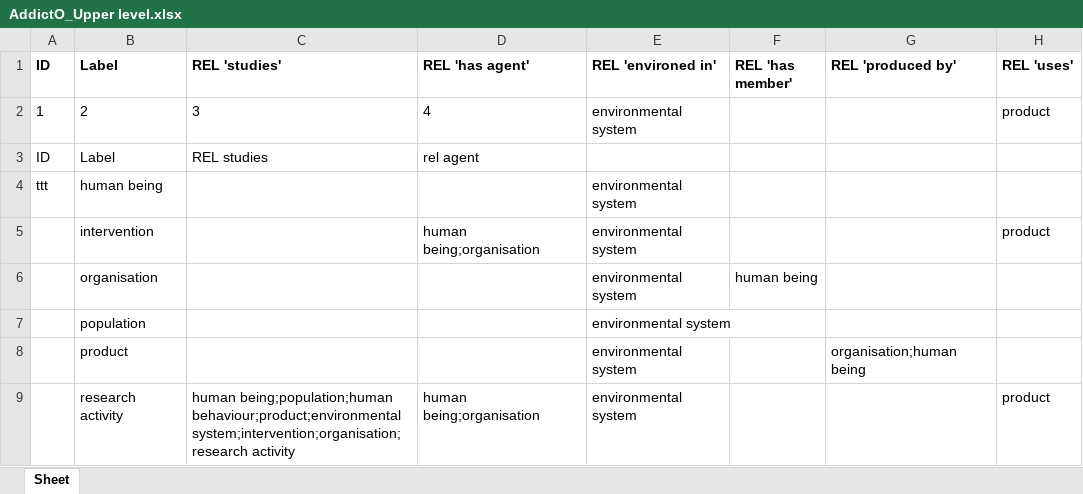
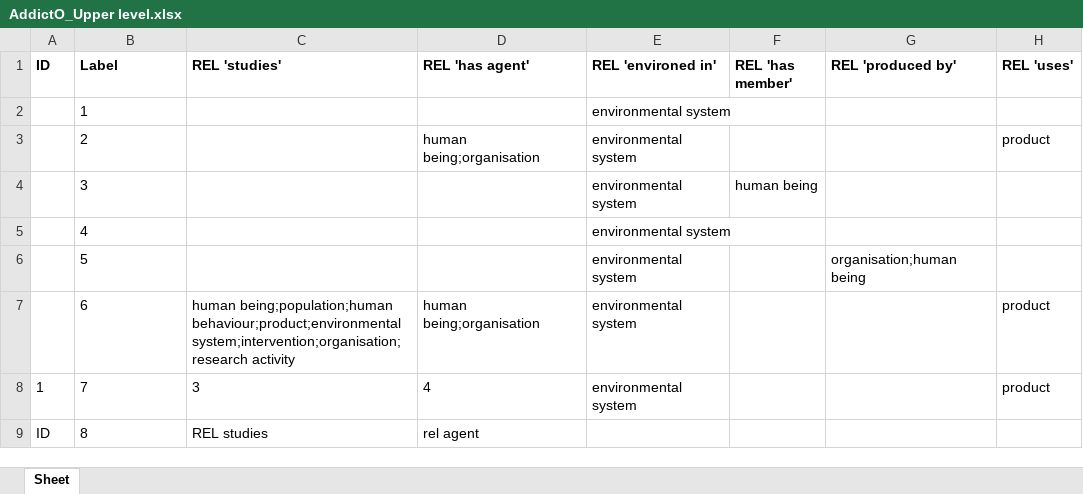
Before and after one commit to jannahastings/addiction-ontology, an Excel workbook: inputs/AddictO_Upper level.xlsx, sheet Sheet, drawn as a sheet; values as stored, in another font and other column widths than the file's, no borders; removed rows and columns are numbered as before the commit, all else as after; the diff names each change by its address in the sheet, - before the commit and + after, or states it on an @@ line.

Commit message:
Updating AddictO_Upper level.xlsx

```diff
--- a/inputs/AddictO_Upper level.xlsx (sheet Sheet)
+++ b/inputs/AddictO_Upper level.xlsx (sheet Sheet)
+row 2:  | 1 |  |  | environmental system
+row 3:  | 2 |  | human being;organisation | environmental system |  |  | product
+row 4:  | 3 |  |  | environmental system | human being
+row 5:  | 4 |  |  | environmental system
+row 6:  | 5 |  |  | environmental system |  | organisation;human being
+row 7:  | 6 | human being;population;human behaviour;product;environmental system;intervention;organisation; research activity | human being;organisation | environmental system |  |  | product
-B8 (Label): 2
+B8 (Label): 7
-B9 (Label): Label
+B9 (Label): 8
-row 4: ttt | human being |  |  | environmental system
-row 5:  | intervention |  | human being;organisation | environmental system |  |  | product
-row 6:  | organisation |  |  | environmental system | human being
-row 7:  | population |  |  | environmental system
-row 8:  | product |  |  | environmental system |  | organisation;human being
-row 9:  | research activity | human being;population;human behaviour;product;environmental system;intervention;organisation; research activity | human being;organisation | environmental system |  |  | product
```
